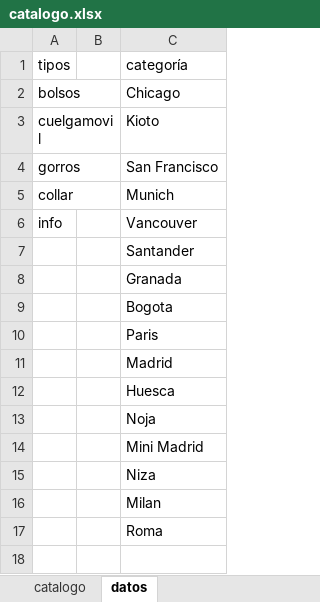
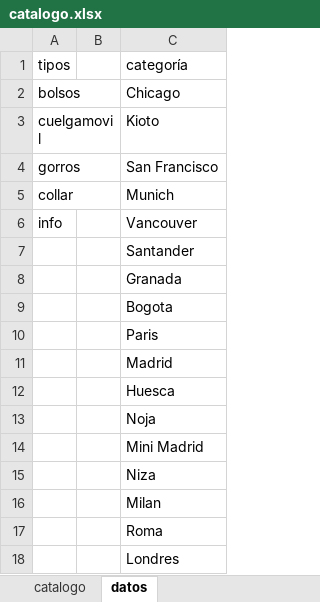
Before and after one commit to guillebielza/maruchis, an Excel workbook: catalogo.xlsx, sheet datos, drawn as a sheet; values as stored, in another font and other column widths than the file's, no borders; charts and pictures and table styles not drawn; the diff names each change by its address in the sheet, - before the commit and + after, or states it on an @@ line.

```diff
--- a/catalogo.xlsx (sheet datos)
+++ b/catalogo.xlsx (sheet datos)
+row 18:  |  | Londres
```
Also changed, not shown: sheet catalogo, 6 other files.
